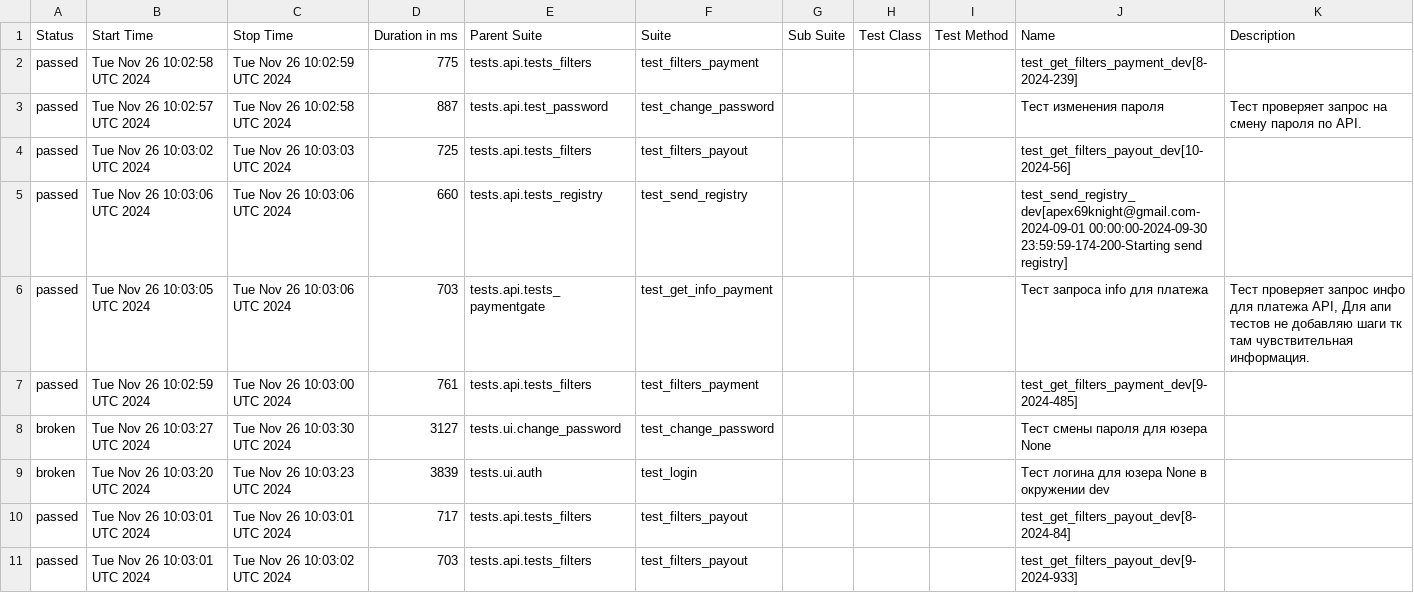
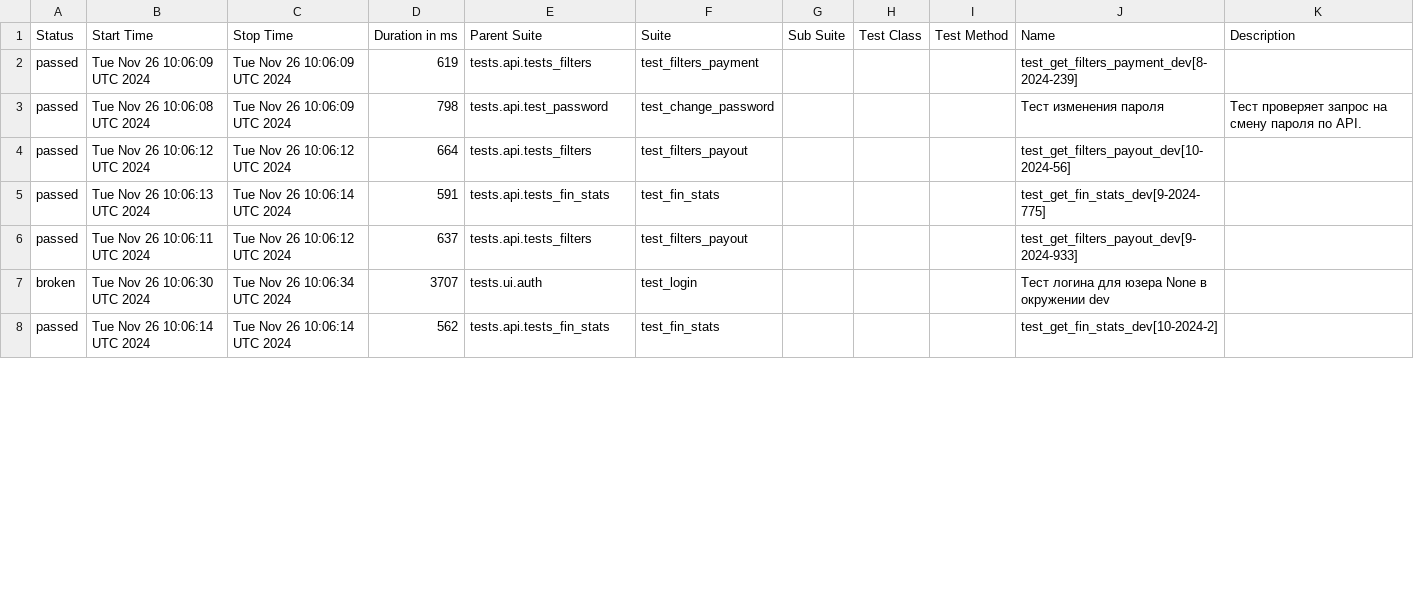
Before and after one commit to VadimZhuckow/allure_report, a CSV file: data/suites.csv, drawn as a sheet; only a part is shown; the diff covers the shown part only.

```diff
--- a/data/suites.csv
+++ b/data/suites.csv
@@ -1,11 +1,8 @@
 "Status","Start Time","Stop Time","Duration in ms","Parent Suite","Suite","Sub Suite","Test Class","Test Method","Name","Description"
-"passed","Tue Nov 26 10:02:58 UTC 2024","Tue Nov 26 10:02:59 UTC 2024","775","tests.api.tests_filters","test_filters_payment","","","","test_get_filters_payment_dev[8-2024-239]",""
-"passed","Tue Nov 26 10:02:57 UTC 2024","Tue Nov 26 10:02:58 UTC 2024","887","tests.api.test_password","test_change_password","","","","Тест изменения пароля","Тест проверяет запрос на смену пароля по API."
-"passed","Tue Nov 26 10:03:02 UTC 2024","Tue Nov 26 10:03:03 UTC 2024","725","tests.api.tests_filters","test_filters_payout","","","","test_get_filters_payout_dev[10-2024-56]",""
-"passed","Tue Nov 26 10:03:06 UTC 2024","Tue Nov 26 10:03:06 UTC 2024","660","tests.api.tests_registry","test_send_registry","","","","test_send_registry_dev[apex69knight@gmail.com-2024-09-01 00:00:00-2024-09-30 23:59:59-174-200-Starting send registry]",""
-"passed","Tue Nov 26 10:03:05 UTC 2024","Tue Nov 26 10:03:06 UTC 2024","703","tests.api.tests_paymentgate","test_get_info_payment","","","","Тест запроса info для платежа","Тест проверяет запрос инфо для платежа API, Для апи тестов не добавляю шаги тк там чувствительная информация."
-"passed","Tue Nov 26 10:02:59 UTC 2024","Tue Nov 26 10:03:00 UTC 2024","761","tests.api.tests_filters","test_filters_payment","","","","test_get_filters_payment_dev[9-2024-485]",""
-"broken","Tue Nov 26 10:03:27 UTC 2024","Tue Nov 26 10:03:30 UTC 2024","3127","tests.ui.change_password","test_change_password","","","","Тест смены пароля для юзера None",""
-"broken","Tue Nov 26 10:03:20 UTC 2024","Tue Nov 26 10:03:23 UTC 2024","3839","tests.ui.auth","test_login","","","","Тест логина для юзера None в окружении dev",""
-"passed","Tue Nov 26 10:03:01 UTC 2024","Tue Nov 26 10:03:01 UTC 2024","717","tests.api.tests_filters","test_filters_payout","","","","test_get_filters_payout_dev[8-2024-84]",""
-"passed","Tue Nov 26 10:03:01 UTC 2024","Tue Nov 26 10:03:02 UTC 2024","703","tests.api.tests_filters","test_filters_payout","","","","test_get_filters_payout_dev[9-2024-933]",""
+"passed","Tue Nov 26 10:06:09 UTC 2024","Tue Nov 26 10:06:09 UTC 2024","619","tests.api.tests_filters","test_filters_payment","","","","test_get_filters_payment_dev[8-2024-239]",""
+"passed","Tue Nov 26 10:06:08 UTC 2024","Tue Nov 26 10:06:09 UTC 2024","798","tests.api.test_password","test_change_password","","","","Тест изменения пароля","Тест проверяет запрос на смену пароля по API."
+"passed","Tue Nov 26 10:06:12 UTC 2024","Tue Nov 26 10:06:12 UTC 2024","664","tests.api.tests_filters","test_filters_payout","","","","test_get_filters_payout_dev[10-2024-56]",""
+"passed","Tue Nov 26 10:06:13 UTC 2024","Tue Nov 26 10:06:14 UTC 2024","591","tests.api.tests_fin_stats","test_fin_stats","","","","test_get_fin_stats_dev[9-2024-775]",""
+"passed","Tue Nov 26 10:06:11 UTC 2024","Tue Nov 26 10:06:12 UTC 2024","637","tests.api.tests_filters","test_filters_payout","","","","test_get_filters_payout_dev[9-2024-933]",""
+"broken","Tue Nov 26 10:06:30 UTC 2024","Tue Nov 26 10:06:34 UTC 2024","3707","tests.ui.auth","test_login","","","","Тест логина для юзера None в окружении dev",""
+"passed","Tue Nov 26 10:06:14 UTC 2024","Tue Nov 26 10:06:14 UTC 2024","562","tests.api.tests_fin_stats","test_fin_stats","","","","test_get_fin_stats_dev[10-2024-2]",""
```
Also changed, not shown: 3 added rows and 18 edited cells elsewhere in this file, data/behaviors.csv, 30 other files.
